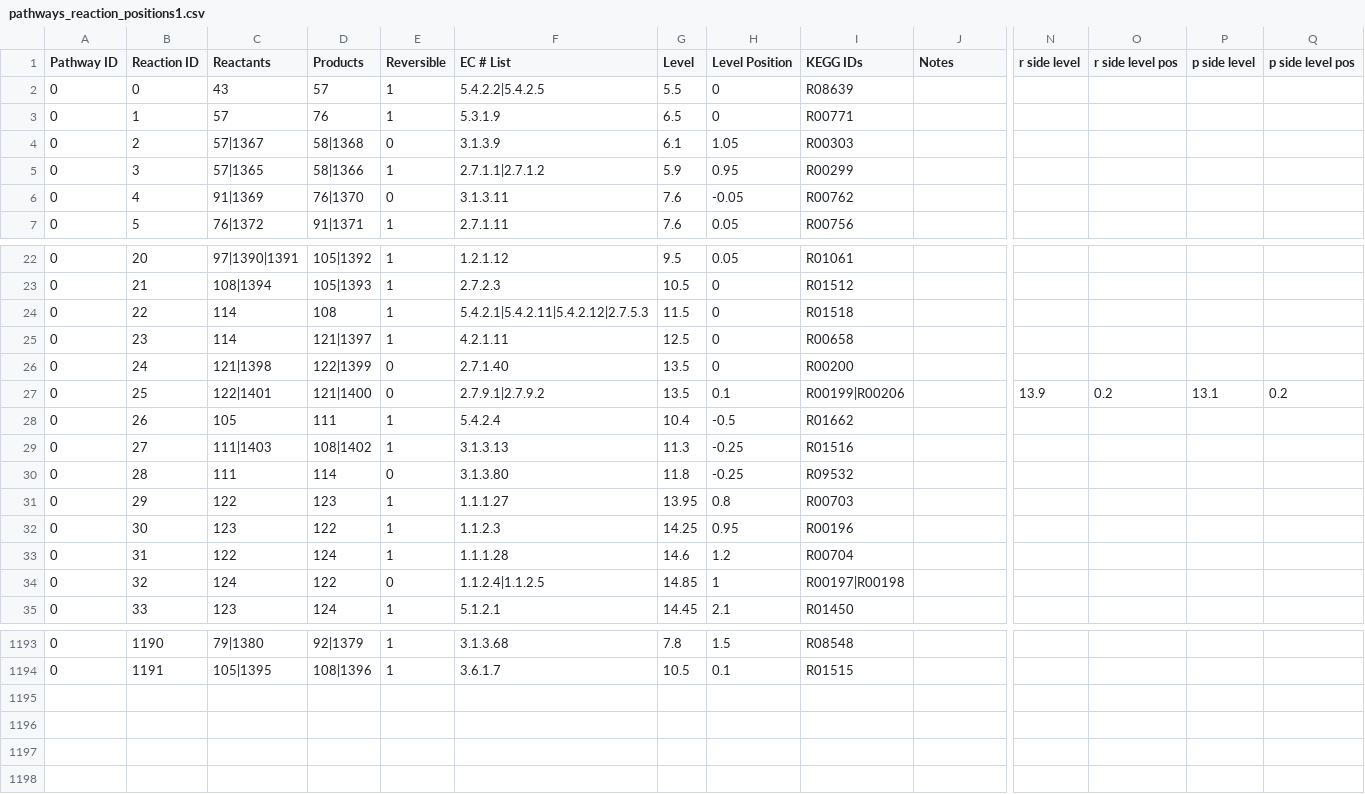
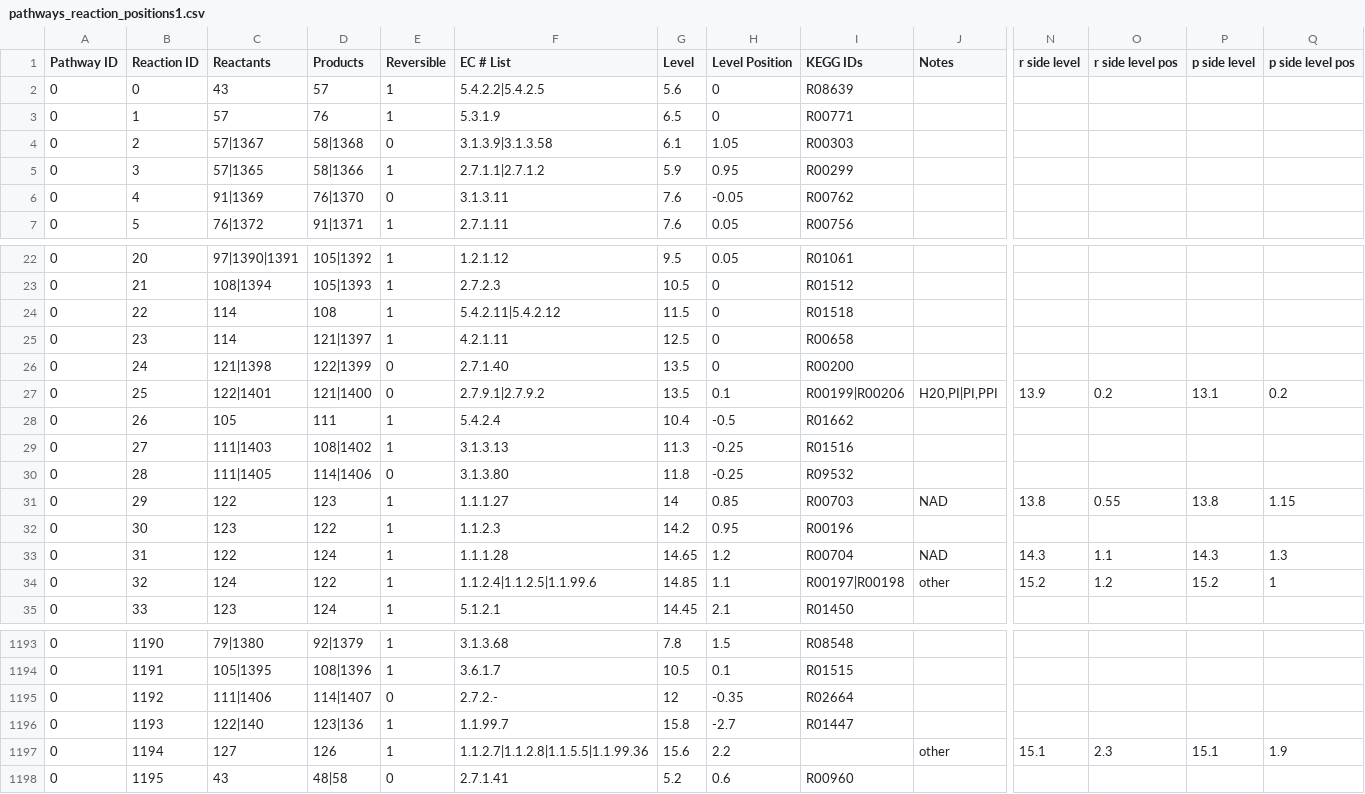
Before and after one commit to jimkell/mostSandbox, a CSV file: etc/visualization/pathways_reaction_positions1.csv, drawn as a sheet; only a part is shown, gaps mark what is left out; rows hold the shown columns only; the diff covers the shown part only; the diff names each change by its address in the sheet, - before the commit and + after, or states it on an @@ line.

```diff
--- a/etc/visualization/pathways_reaction_positions1.csv
+++ b/etc/visualization/pathways_reaction_positions1.csv
-G2 (Level): 5.5
+G2 (Level): 5.6
-F4 (EC # List): 3.1.3.9
+F4 (EC # List): 3.1.3.9|3.1.3.58
-F24 (EC # List): 5.4.2.1|5.4.2.11|5.4.2.12|2.7.5.3
+F24 (EC # List): 5.4.2.11|5.4.2.12
-J27 (Notes): (empty)
+J27 (Notes): H20,PI|PI,PPI
-C30 (Reactants): 111
+C30 (Reactants): 111|1405
-D30 (Products): 114
+D30 (Products): 114|1406
-G31 (Level): 13.95
+G31 (Level): 14
-H31 (Level Position): 0.8
+H31 (Level Position): 0.85
-J31 (Notes): (empty)
+J31 (Notes): NAD
-N31 (r side level): (empty)
+N31 (r side level): 13.8
-O31 (r side level pos): (empty)
+O31 (r side level pos): 0.55
-P31 (p side level): (empty)
+P31 (p side level): 13.8
-Q31 (p side level pos): (empty)
+Q31 (p side level pos): 1.15
-G32 (Level): 14.25
+G32 (Level): 14.2
-G33 (Level): 14.6
+G33 (Level): 14.65
-J33 (Notes): (empty)
+J33 (Notes): NAD
-N33 (r side level): (empty)
+N33 (r side level): 14.3
-O33 (r side level pos): (empty)
+O33 (r side level pos): 1.1
-P33 (p side level): (empty)
+P33 (p side level): 14.3
-Q33 (p side level pos): (empty)
+Q33 (p side level pos): 1.3
-E34 (Reversible): 0
+E34 (Reversible): 1
-F34 (EC # List): 1.1.2.4|1.1.2.5
+F34 (EC # List): 1.1.2.4|1.1.2.5|1.1.99.6
-H34 (Level Position): 1
+H34 (Level Position): 1.1
-J34 (Notes): (empty)
+J34 (Notes): other
-N34 (r side level): (empty)
+N34 (r side level): 15.2
-O34 (r side level pos): (empty)
+O34 (r side level pos): 1.2
-P34 (p side level): (empty)
+P34 (p side level): 15.2
-Q34 (p side level pos): (empty)
+Q34 (p side level pos): 1
+row 1195: 0 | 1192 | 111|1406 | 114|1407 | 0 | 2.7.2.- | 12 | -0.35 | R02664
+row 1196: 0 | 1193 | 122|140 | 123|136 | 1 | 1.1.99.7 | 15.8 | -2.7 | R01447
+row 1197: 0 | 1194 | 127 | 126 | 1 | 1.1.2.7|1.1.2.8|1.1.5.5|1.1.99.36 | 15.6 | 2.2 |  | other | 15.1 | 2.3 | 15.1 | 1.9
+row 1198: 0 | 1195 | 43 | 48|58 | 0 | 2.7.1.41 | 5.2 | 0.6 | R00960
```
Also changed, not shown: 23 edited cells elsewhere in this file, etc/visualization/pathway_metabolite_positions1.csv, etc/visualization/pathway_names.csv, 5 other files.
